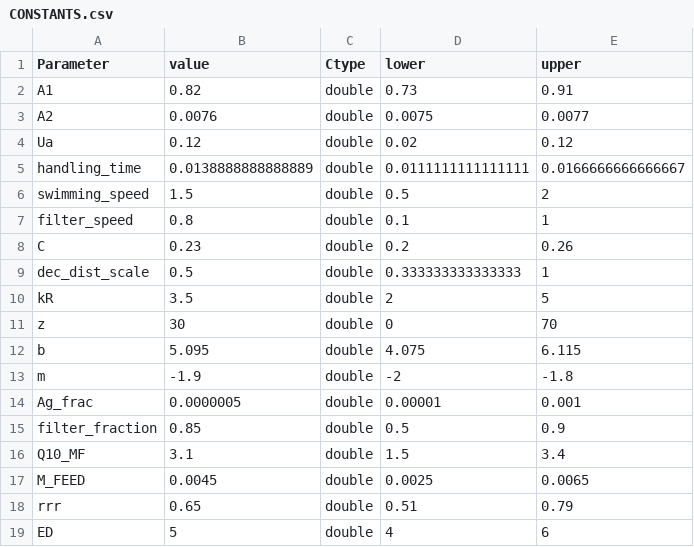
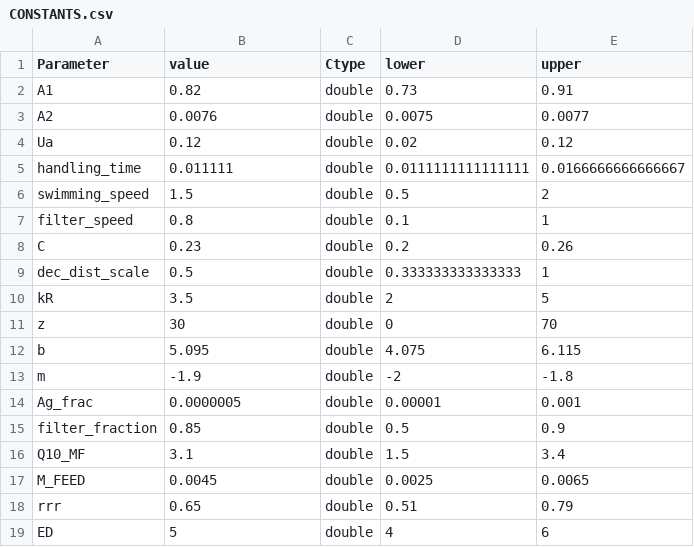
Before and after one commit to alsnoh/ForageFishModelRepo, a CSV file: Model/CONSTANTS.csv, drawn as a sheet.

Commit message:
Organised and commented code to make it prettier. Modified metabolism to take into account swim speed, and included a prey dependedent handling time. Also made it easier to run the model across multiple years instead of resetting it.

```diff
--- a/Model/CONSTANTS.csv
+++ b/Model/CONSTANTS.csv
@@ -4,3 +4,3 @@ A2,0.0076,double,0.0075,0.0077
 Ua,0.12,double,0.02,0.12
-handling_time,0.0138888888888889,double,0.0111111111111111,0.0166666666666667
+handling_time,0.011111,double,0.0111111111111111,0.0166666666666667
 swimming_speed,1.5,double,0.5,2
```
Also changed, not shown: 5 other files.
